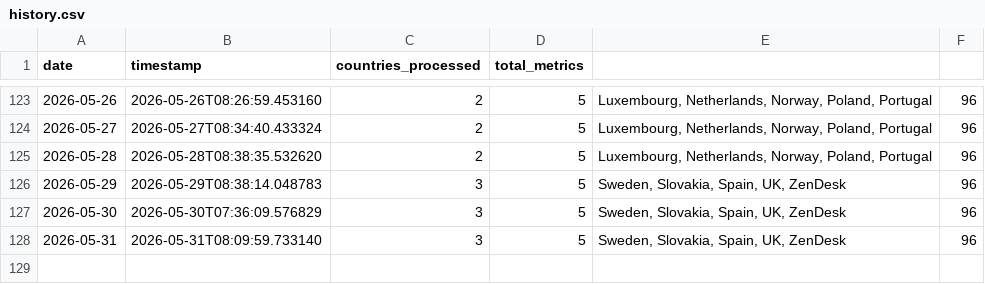
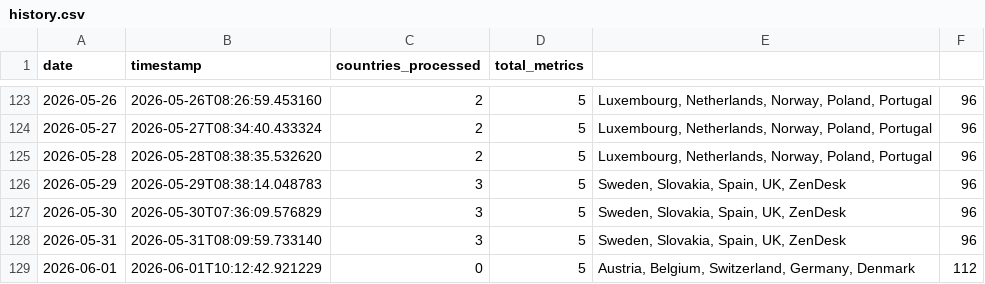
Before and after one commit to jarmoe13/clarity-harvester, a CSV file: data/history.csv, drawn as a sheet; only a part is shown, gaps mark what is left out.

```diff
--- a/data/history.csv
+++ b/data/history.csv
@@ -128 +128,2 @@ date,timestamp,countries_processed,total_metrics
 2026-05-31,2026-05-31T08:09:59.733140,3,5,"Sweden, Slovakia, Spain, UK, ZenDesk",96
+2026-06-01,2026-06-01T10:12:42.921229,0,5,"Austria, Belgium, Switzerland, Germany, Denmark",112
```
Also changed, not shown: 1 other file.
